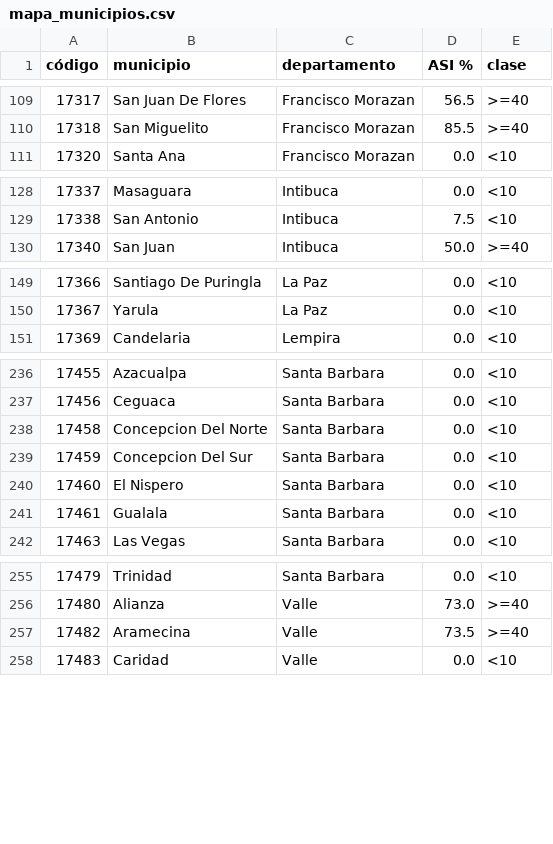
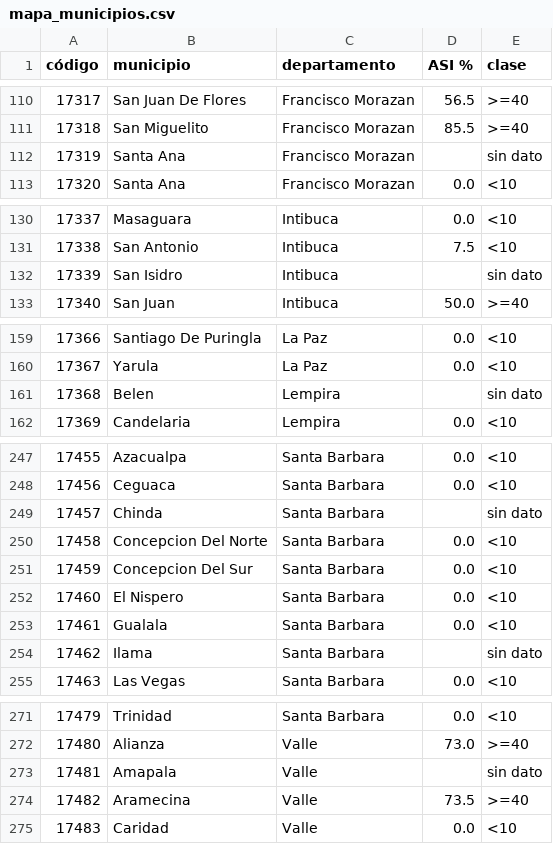
Before and after one commit to GabrielaLopezGutierrez/panel-agroclimatico-honduras, a CSV file: data/flourish/mapa_municipios.csv, drawn as a sheet; only a part is shown, gaps mark what is left out; the diff covers the shown part only.

```diff
--- a/data/flourish/mapa_municipios.csv
+++ b/data/flourish/mapa_municipios.csv
@@ -110,2 +111,3 @@ código,municipio,departamento,ASI %,clase
 17318,San Miguelito,Francisco Morazan,85.5,>=40
+17319,Santa  Ana,Francisco Morazan,,sin dato
 17320,Santa Ana,Francisco Morazan,0.0,<10
@@ -129,2 +131,3 @@ código,municipio,departamento,ASI %,clase
 17338,San Antonio,Intibuca,7.5,<10
+17339,San Isidro,Intibuca,,sin dato
 17340,San Juan,Intibuca,50.0,>=40
@@ -150,2 +160,3 @@ código,municipio,departamento,ASI %,clase
 17367,Yarula,La Paz,0.0,<10
+17368,Belen,Lempira,,sin dato
 17369,Candelaria,Lempira,0.0,<10
@@ -237,2 +248,3 @@ código,municipio,departamento,ASI %,clase
 17456,Ceguaca,Santa Barbara,0.0,<10
+17457,Chinda,Santa Barbara,,sin dato
 17458,Concepcion Del Norte,Santa Barbara,0.0,<10
@@ -241,2 +253,3 @@ código,municipio,departamento,ASI %,clase
 17461,Gualala,Santa Barbara,0.0,<10
+17462,Ilama,Santa Barbara,,sin dato
 17463,Las Vegas,Santa Barbara,0.0,<10
@@ -256,2 +272,3 @@ código,municipio,departamento,ASI %,clase
 17480,Alianza,Valle,73.0,>=40
+17481,Amapala,Valle,,sin dato
 17482,Aramecina,Valle,73.5,>=40
```
Also changed, not shown: 11 added rows elsewhere in this file, 2 other files.
